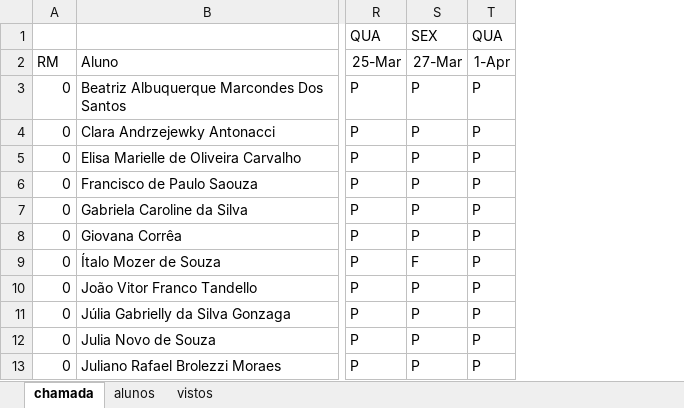
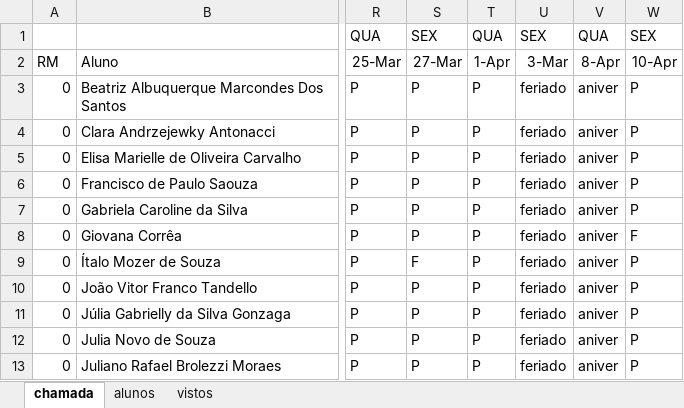
Before and after one commit to wellifabio/senai2026, an Excel workbook: ds/turmas/2DES_A/frequencia-3-A.xlsx, sheet chamada, drawn as a sheet; only a part is shown, gaps mark what is left out; values as stored, in another font and other column widths than the file's, no borders; conditional formats not drawn; the diff names each change by its address in the sheet, - before the commit and + after, or states it on an @@ line.

Commit message:
chamada

```diff
--- a/ds/turmas/2DES_A/frequencia-3-A.xlsx (sheet chamada)
+++ b/ds/turmas/2DES_A/frequencia-3-A.xlsx (sheet chamada)
+column U, rows 1-13: SEX | 3-Mar | feriado | feriado | feriado | feriado | feriado | feriado | feriado | feriado | feriado | feriado | feriado
+column V, rows 1-13: QUA | 8-Apr | aniver | aniver | aniver | aniver | aniver | aniver | aniver | aniver | aniver | aniver | aniver
+column W, rows 1-13: SEX | 10-Apr | P | P | P | P | P | F | P | P | P | P | P
```
Also changed, not shown: 1 other file.
